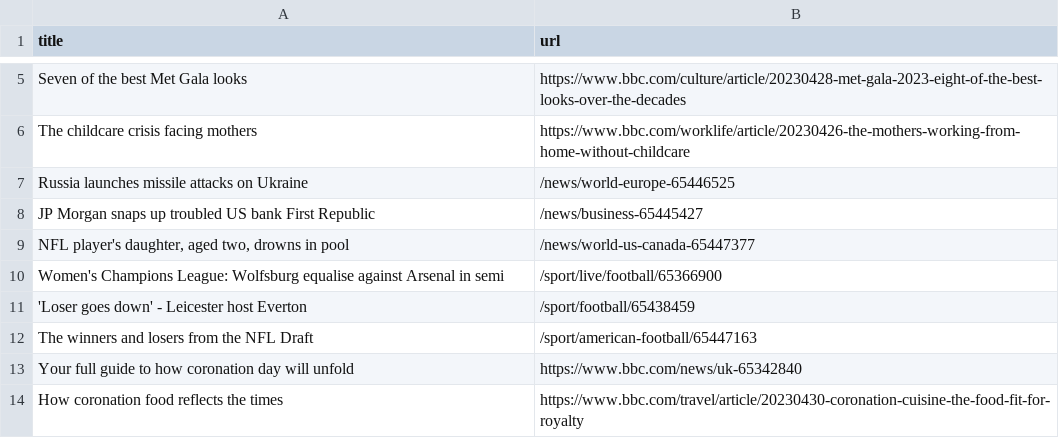
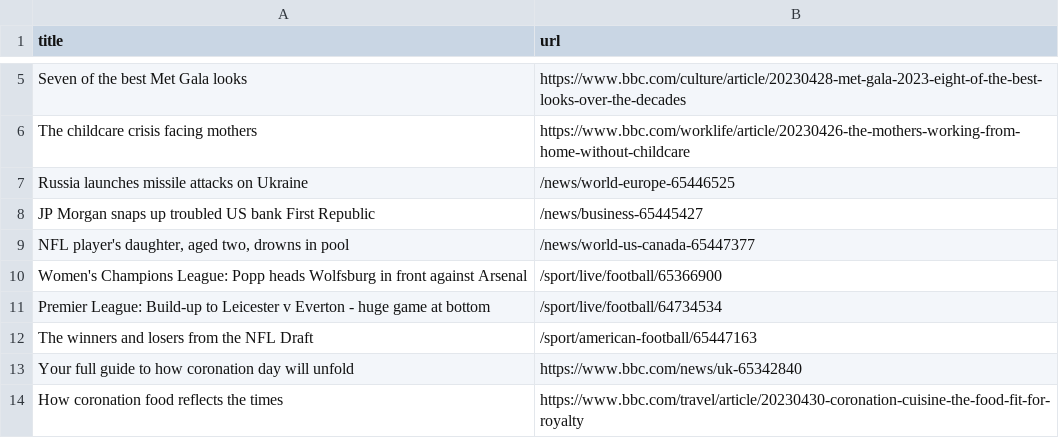
Before and after one commit to Danihisp/automatic-scraper-bbc-main, a CSV file: bbc.csv, drawn as a sheet; only a part is shown, gaps mark what is left out.

```diff
--- a/bbc.csv
+++ b/bbc.csv
@@ -9,4 +9,4 @@ JP Morgan snaps up troubled US bank First Republic,/news/business-65445427
 "NFL player's daughter, aged two, drowns in pool",/news/world-us-canada-65447377
-Women's Champions League: Wolfsburg equalise against Arsenal in semi,/sport/live/football/65366900
-'Loser goes down' - Leicester host Everton,/sport/football/65438459
+Women's Champions League: Popp heads Wolfsburg in front against Arsenal,/sport/live/football/65366900
+Premier League: Build-up to Leicester v Everton - huge game at bottom,/sport/live/football/64734534
 The winners and losers from the NFL Draft,/sport/american-football/65447163
```
